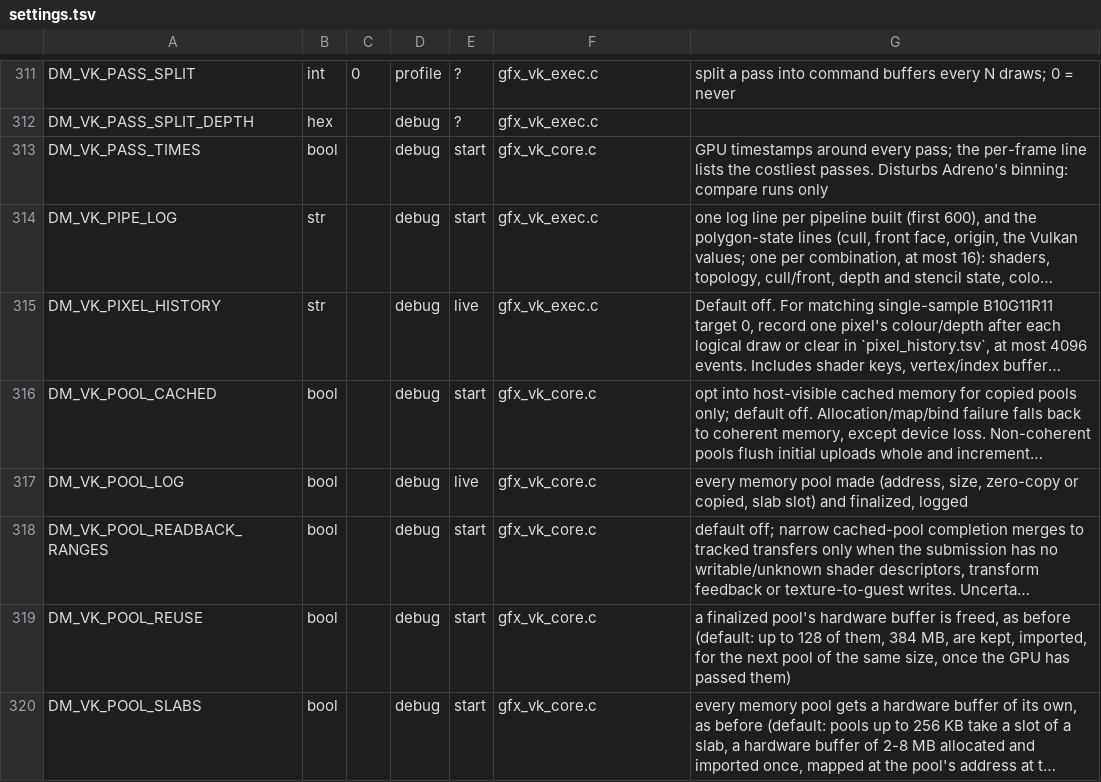
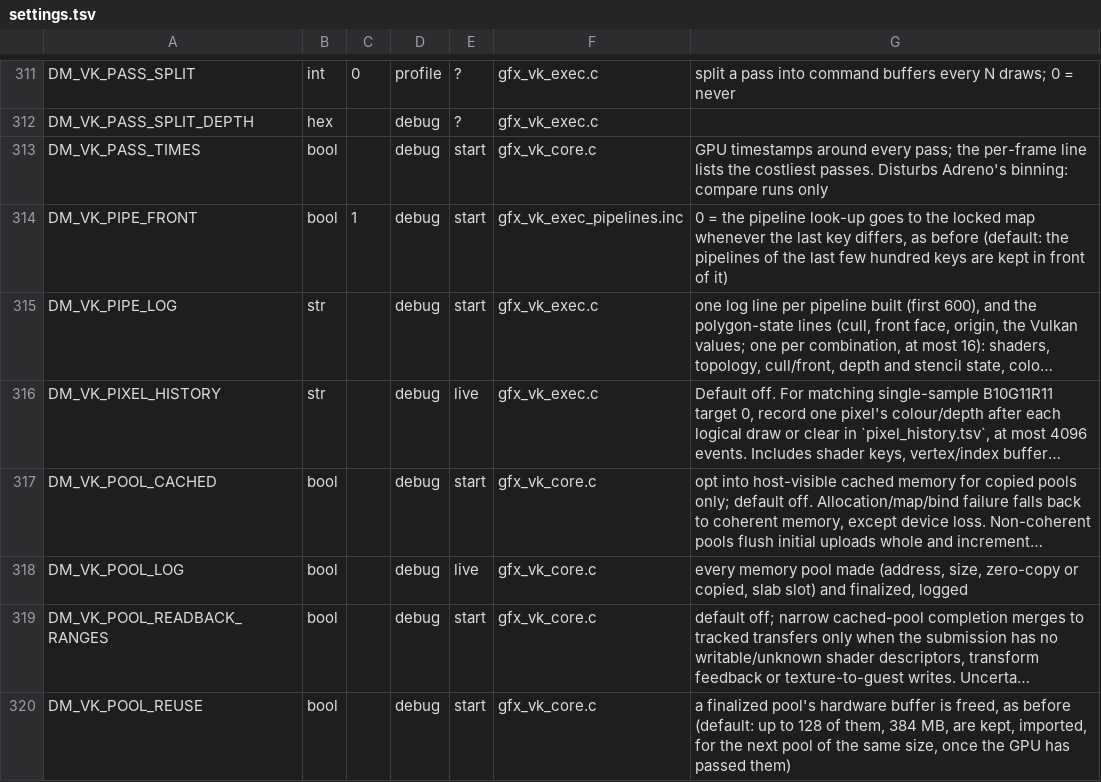
Before and after one commit to hridss/nx2androidX, a TSV file: nxnative/dm/settings.tsv, drawn as a sheet; only a part is shown, gaps mark what is left out; the shorter side is filled out with more unchanged rows; long unchanged cells end in …; the diff names each change by its address in the sheet, - before the commit and + after, or states it on an @@ line.

```diff
--- a/nxnative/dm/settings.tsv
+++ b/nxnative/dm/settings.tsv
+row 314: DM_VK_PIPE_FRONT | bool | 1 | debug | start | gfx_vk_exec_pipelines.inc | 0 = the pipeline look-up goes to the locked map whenever the last key differs, as before (default: the pipelines of the last few hundred keys are kept in front of it)
```
Also changed, not shown: 1 other file.
